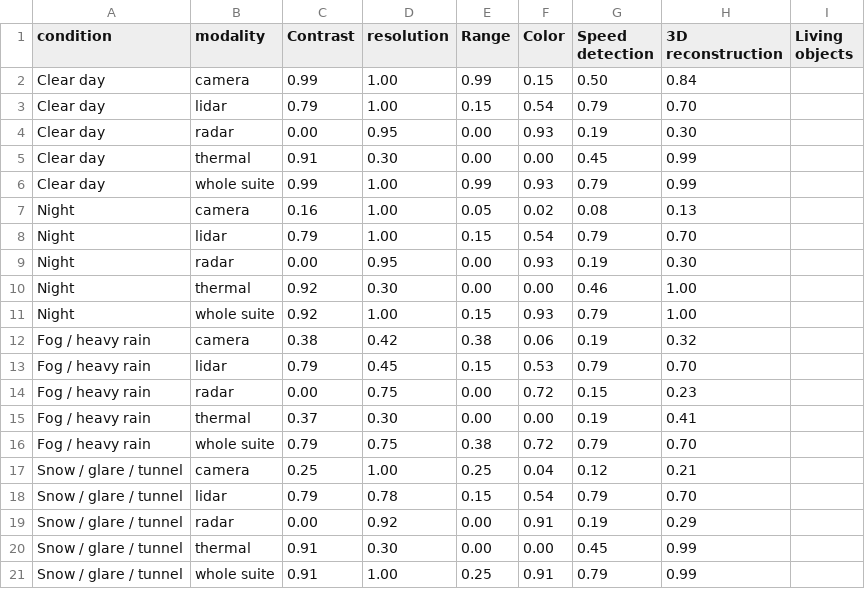
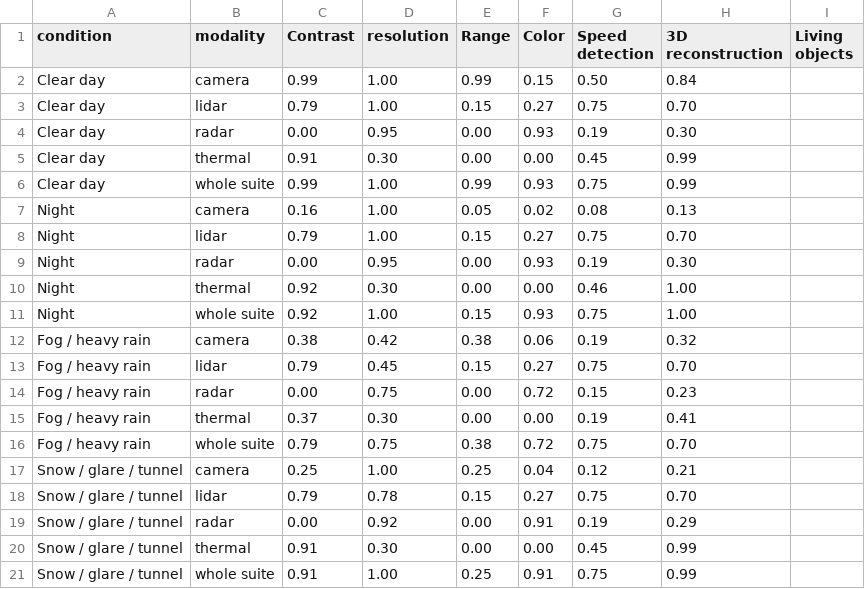
Before and after one commit to matyasgp/kozma_excercise3, a CSV file: spider_scores.csv, drawn as a sheet.

Commit message:
OT128: range accuracy, vertical split and frame rate are not on Hesai's spec page; use the conservative InnovizTwo accuracy and mark the rest as assumptions; regenerate outputs

```diff
--- a/spider_scores.csv
+++ b/spider_scores.csv
@@ -2,20 +2,20 @@ condition,modality,Contrast, resolution,Range,Color,Speed detection,3D reconstru
 Clear day,camera,0.99,1.00,0.99,0.15,0.50,0.84
-Clear day,lidar,0.79,1.00,0.15,0.54,0.79,0.70
+Clear day,lidar,0.79,1.00,0.15,0.27,0.75,0.70
 Clear day,radar,0.00,0.95,0.00,0.93,0.19,0.30
 Clear day,thermal,0.91,0.30,0.00,0.00,0.45,0.99
-Clear day,whole suite,0.99,1.00,0.99,0.93,0.79,0.99
+Clear day,whole suite,0.99,1.00,0.99,0.93,0.75,0.99
 Night,camera,0.16,1.00,0.05,0.02,0.08,0.13
-Night,lidar,0.79,1.00,0.15,0.54,0.79,0.70
+Night,lidar,0.79,1.00,0.15,0.27,0.75,0.70
 Night,radar,0.00,0.95,0.00,0.93,0.19,0.30
 Night,thermal,0.92,0.30,0.00,0.00,0.46,1.00
-Night,whole suite,0.92,1.00,0.15,0.93,0.79,1.00
+Night,whole suite,0.92,1.00,0.15,0.93,0.75,1.00
 Fog / heavy rain,camera,0.38,0.42,0.38,0.06,0.19,0.32
-Fog / heavy rain,lidar,0.79,0.45,0.15,0.53,0.79,0.70
+Fog / heavy rain,lidar,0.79,0.45,0.15,0.27,0.75,0.70
 Fog / heavy rain,radar,0.00,0.75,0.00,0.72,0.15,0.23
 Fog / heavy rain,thermal,0.37,0.30,0.00,0.00,0.19,0.41
-Fog / heavy rain,whole suite,0.79,0.75,0.38,0.72,0.79,0.70
+Fog / heavy rain,whole suite,0.79,0.75,0.38,0.72,0.75,0.70
 Snow / glare / tunnel,camera,0.25,1.00,0.25,0.04,0.12,0.21
-Snow / glare / tunnel,lidar,0.79,0.78,0.15,0.54,0.79,0.70
+Snow / glare / tunnel,lidar,0.79,0.78,0.15,0.27,0.75,0.70
 Snow / glare / tunnel,radar,0.00,0.92,0.00,0.91,0.19,0.29
 Snow / glare / tunnel,thermal,0.91,0.30,0.00,0.00,0.45,0.99
-Snow / glare / tunnel,whole suite,0.91,1.00,0.25,0.91,0.79,0.99
+Snow / glare / tunnel,whole suite,0.91,1.00,0.25,0.91,0.75,0.99
```
Also changed, not shown: 9 other files.
